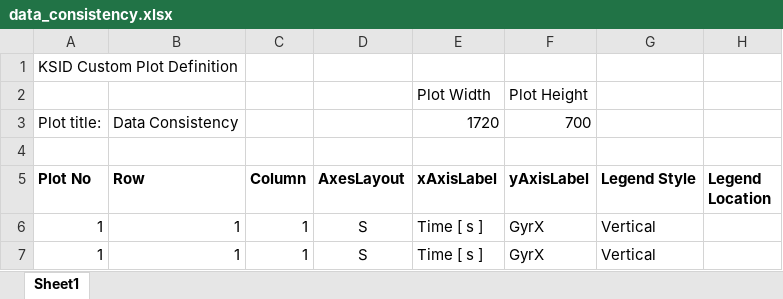
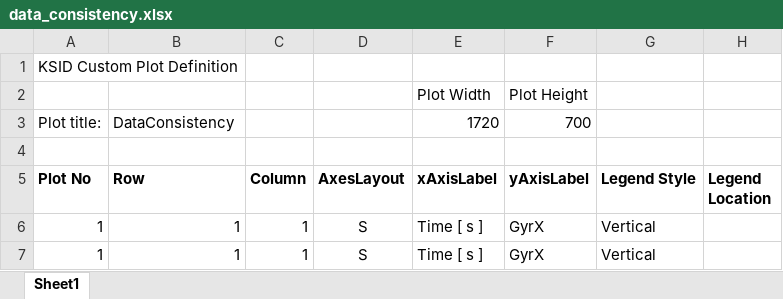
Before and after one commit to flyingk/kVIS3_bsp_ardupilot, an Excel workbook: CustomPlots/data_consistency.xlsx, sheet Sheet1, drawn as a sheet; only a part is shown; values as stored, in another font and other column widths than the file's, no borders; the diff names each change by its address in the sheet, - before the commit and + after, or states it on an @@ line.

```diff
--- a/CustomPlots/data_consistency.xlsx (sheet Sheet1)
+++ b/CustomPlots/data_consistency.xlsx (sheet Sheet1)
-B3 (Row): Data Consistency
+B3 (Row): DataConsistency
```
Also changed, not shown: CustomPlots/attitude_tuning.xlsx, CustomPlots/rate_tuning.xlsx, 3 other files.
